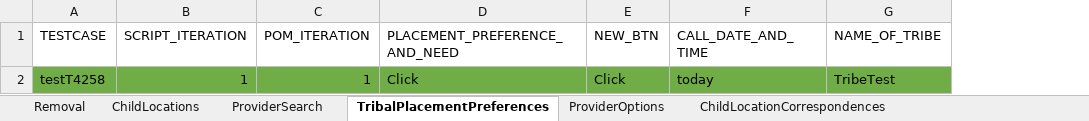
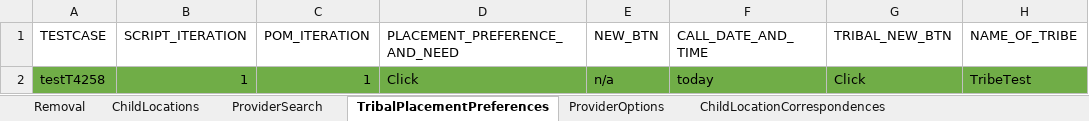
Before and after one commit to nitishhkthakur/Test_Data_repository, an Excel workbook: Placement.xlsx, sheet TribalPlacementPreferences, drawn as a sheet; only a part is shown; values as stored, in another font and other column widths than the file's, no borders; the diff names each change by its address in the sheet, - before the commit and + after, or states it on an @@ line.

Commit message:
Add files via upload

```diff
--- a/Placement.xlsx (sheet TribalPlacementPreferences)
+++ b/Placement.xlsx (sheet TribalPlacementPreferences)
+column G (TRIBAL_NEW_BTN), row 2: Click
-E2 (NEW_BTN): Click
+E2 (NEW_BTN): n/a
```
